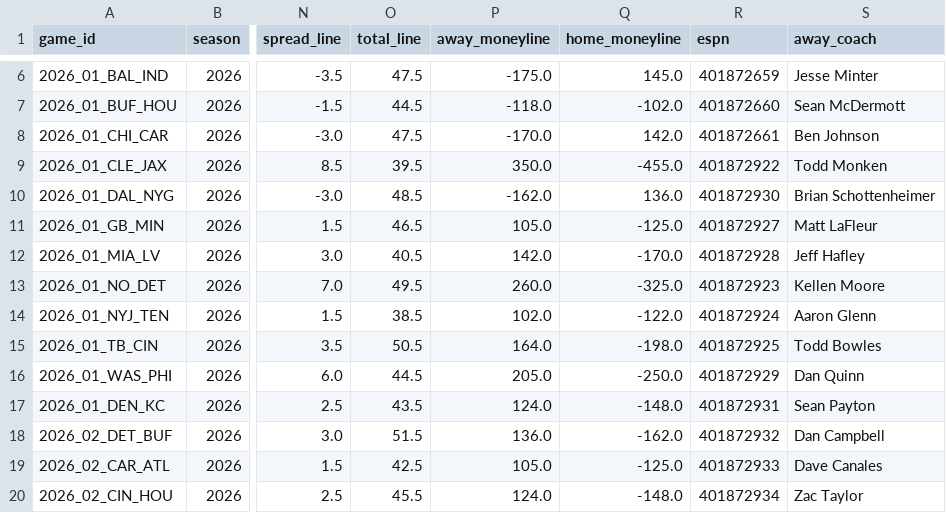
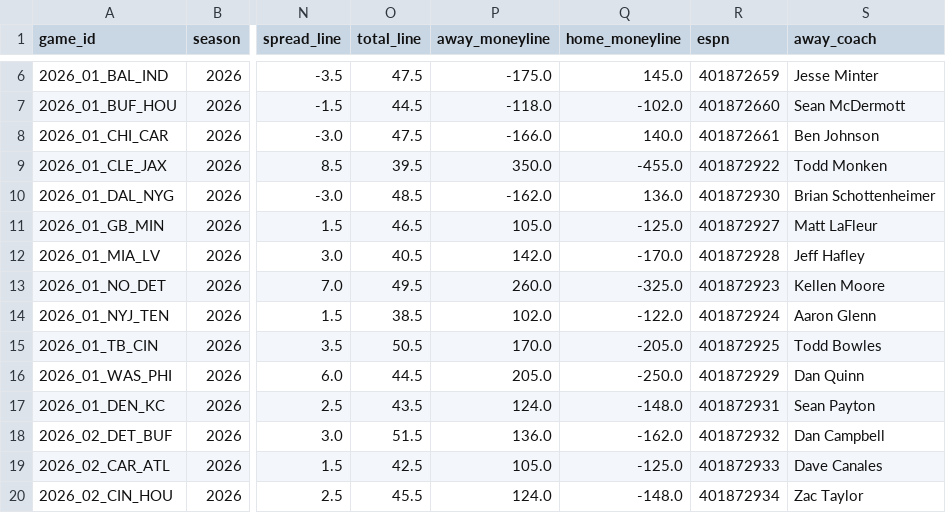
Before and after one commit to athvin/football-pool, a CSV file: data/2026/games.csv, drawn as a sheet; only a part is shown, gaps mark what is left out; the diff names each change by its address in the sheet, - before the commit and + after, or states it on an @@ line.

Commit message:
data: refresh 2026-09-12

```diff
--- a/data/2026/games.csv
+++ b/data/2026/games.csv
-P8 (away_moneyline): -170.0
+P8 (away_moneyline): -166.0
-Q8 (home_moneyline): 142.0
+Q8 (home_moneyline): 140.0
-P15 (away_moneyline): 164.0
+P15 (away_moneyline): 170.0
-Q15 (home_moneyline): -198.0
+Q15 (home_moneyline): -205.0
```
